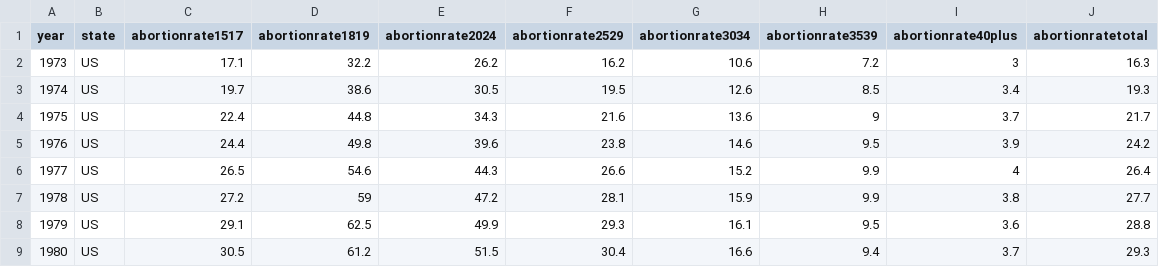
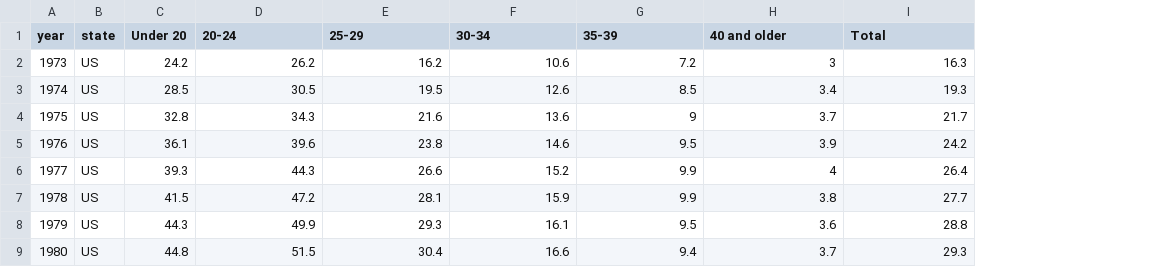
Before and after one commit to bdewitty/bios-611-project, a CSV file: derived_data/USabortionrates.csv, drawn as a sheet; only a part is shown; removed rows and columns are numbered as before the commit, all else as after; the diff names each change by its address in the sheet, - before the commit and + after, or states it on an @@ line.

```diff
--- a/derived_data/USabortionrates.csv
+++ b/derived_data/USabortionrates.csv
-column C (abortionrate1517), rows 2-9: 17.1 | 19.7 | 22.4 | 24.4 | 26.5 | 27.2 | 29.1 | 30.5
-column D (abortionrate1819), rows 2-9: 32.2 | 38.6 | 44.8 | 49.8 | 54.6 | 59 | 62.5 | 61.2
+column C (Under 20), rows 2-9: 24.2 | 28.5 | 32.8 | 36.1 | 39.3 | 41.5 | 44.3 | 44.8
-D1: abortionrate2024
+D1: 20-24
-E1: abortionrate2529
+E1: 25-29
-F1: abortionrate3034
+F1: 30-34
-G1: abortionrate3539
+G1: 35-39
-H1: abortionrate40plus
+H1: 40 and older
-I1: abortionratetotal
+I1: Total
```
Also changed, not shown: derived_data/USbirthrates.csv, derived_data/USpregnancyrates.csv, 7 other files.
